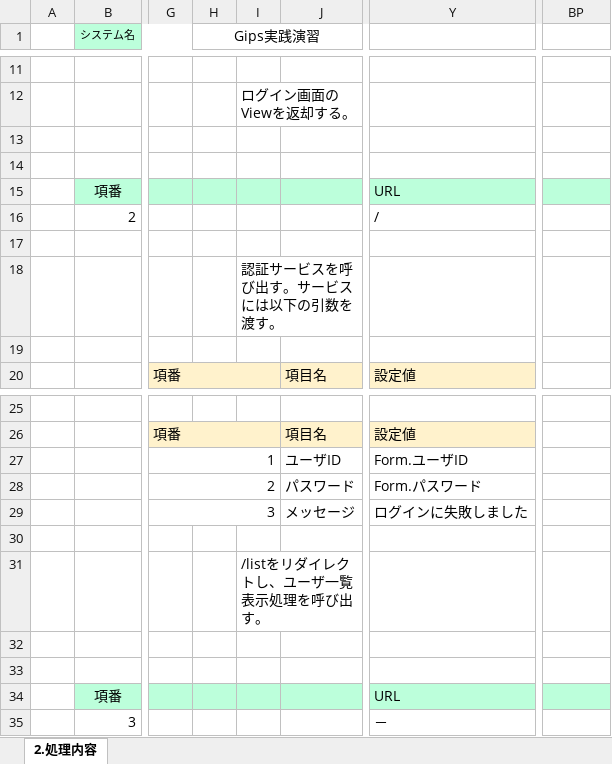
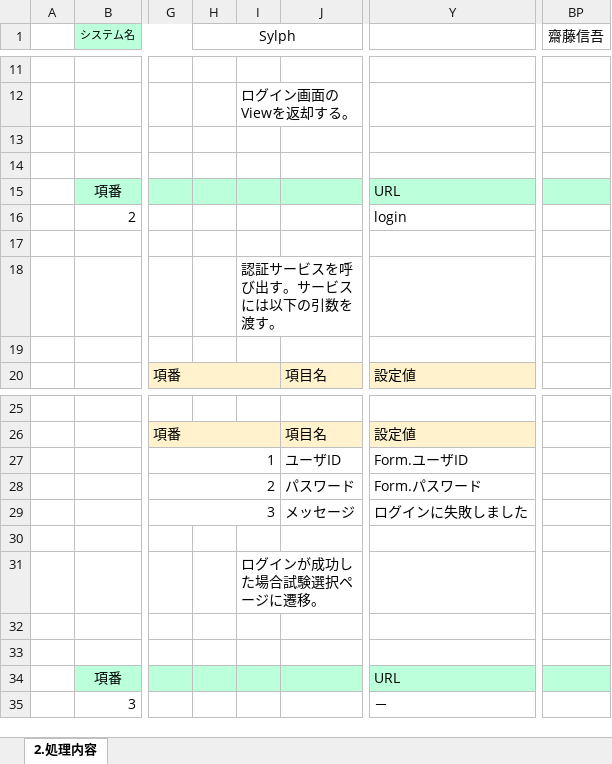
Before and after one commit to gips-yoshikawa/SYLPH-Project, an Excel workbook: 内部設計書/内部設計書_2_1_ログイン.xlsx, sheet 2.処理内容, drawn as a sheet; only a part is shown, gaps mark what is left out; values as stored, in another font and other column widths than the file's, no borders; the diff covers the shown part only; the diff names each change by its address in the sheet, - before the commit and + after, or states it on an @@ line.

```diff
--- a/内部設計書/内部設計書_2_1_ログイン.xlsx (sheet 2.処理内容)
+++ b/内部設計書/内部設計書_2_1_ログイン.xlsx (sheet 2.処理内容)
-H1: Gips実践演習
+H1: Sylph
-BP1: (empty)
+BP1: 齋藤信吾
-Y16: /
+Y16: login
-I31: /listをリダイレクトし、ユーザ一覧表示処理を呼び出す。
+I31: ログインが成功した場合試験選択ページに遷移。
```
Also changed, not shown: 12 added rows, 6 removed rows and 8 edited cells elsewhere in this sheet, 内部設計書/内部設計書_1_リクエスト一覧.xlsx, 内部設計書/内部設計書_2_1_ユーザ登録.xlsx, 2 other files.
